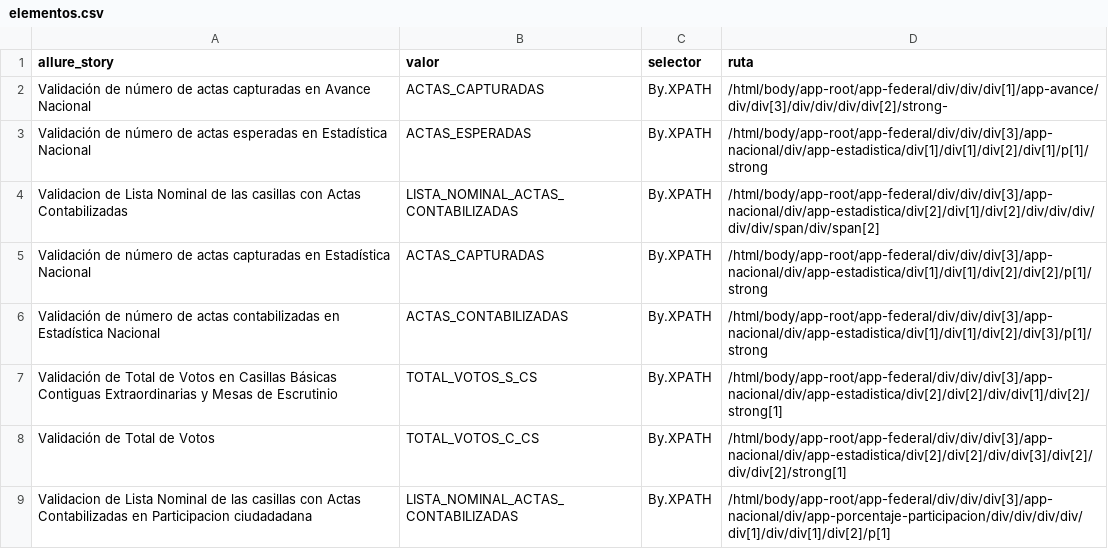
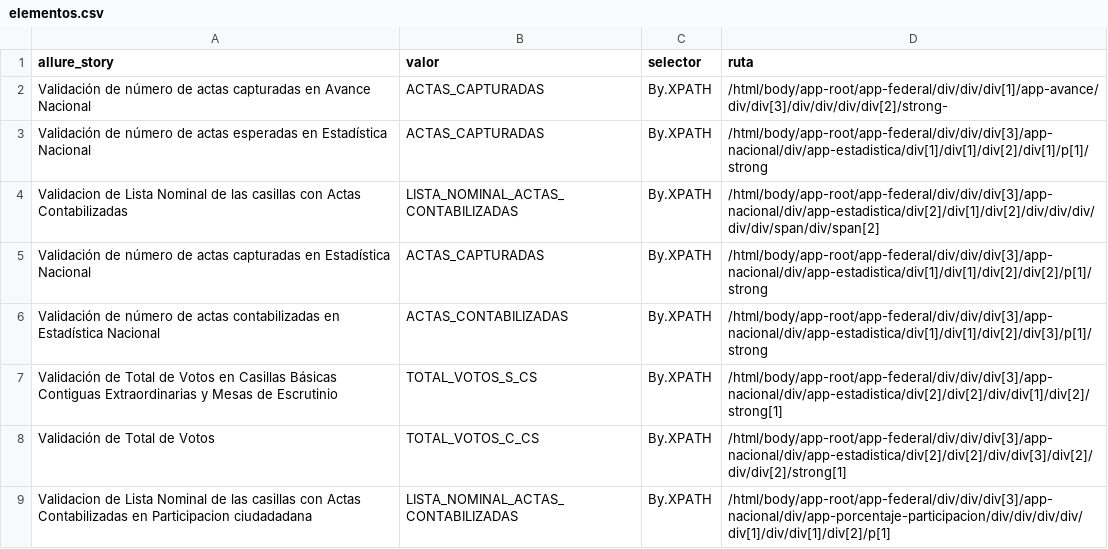
Before and after one commit to ericruizINE/descargaCSV, a CSV file: elementos.csv, drawn as a sheet.

Commit message:
update case errors

```diff
--- a/elementos.csv
+++ b/elementos.csv
@@ -2,3 +2,3 @@
 Validación de número de actas capturadas en Avance Nacional,ACTAS_CAPTURADAS,By.XPATH,/html/body/app-root/app-federal/div/div/div[1]/app-avance/div/div[3]/div/div/div/div[2]/strong-
-Validación de número de actas esperadas en Estadística Nacional,ACTAS_ESPERADAS,By.XPATH,/html/body/app-root/app-federal/div/div/div[3]/app-nacional/div/app-estadistica/div[1]/div[1]/div[2]/div[1]/p[1]/strong
+Validación de número de actas esperadas en Estadística Nacional,ACTAS_CAPTURADAS,By.XPATH,/html/body/app-root/app-federal/div/div/div[3]/app-nacional/div/app-estadistica/div[1]/div[1]/div[2]/div[1]/p[1]/strong
 Validacion de Lista Nominal de las casillas con Actas Contabilizadas,LISTA_NOMINAL_ACTAS_CONTABILIZADAS,By.XPATH,/html/body/app-root/app-federal/div/div/div[3]/app-nacional/div/app-estadistica/div[2]/div[1]/div[2]/div/div/div/div/div/span/div/span[2]
```
